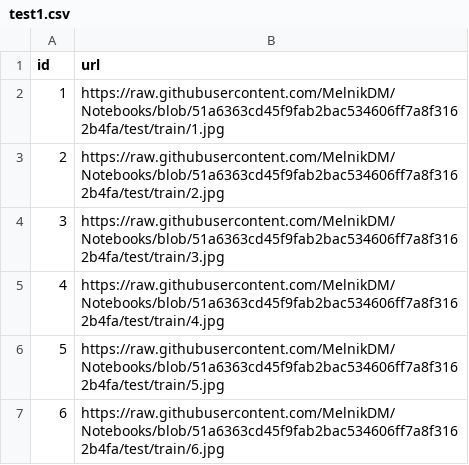
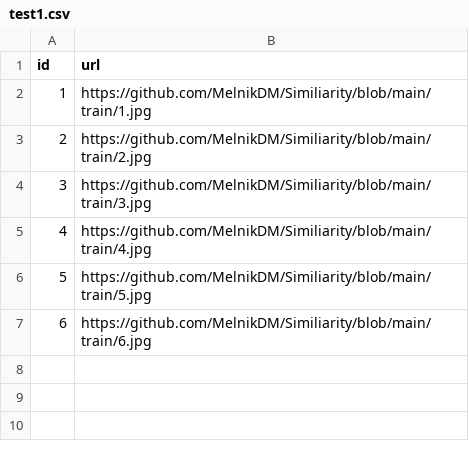
Before and after one commit to MelnikDM/Similiarity, a CSV file: train/test1.csv, drawn as a sheet.

```diff
--- a/train/test1.csv
+++ b/train/test1.csv
@@ -1,7 +1,7 @@
 id,url
-1,https://raw.githubusercontent.com/MelnikDM/Notebooks/blob/51a6363cd45f9fab2bac534606ff7a8f3162b4fa/test/train/1.jpg
-2,https://raw.githubusercontent.com/MelnikDM/Notebooks/blob/51a6363cd45f9fab2bac534606ff7a8f3162b4fa/test/train/2.jpg
-3,https://raw.githubusercontent.com/MelnikDM/Notebooks/blob/51a6363cd45f9fab2bac534606ff7a8f3162b4fa/test/train/3.jpg
-4,https://raw.githubusercontent.com/MelnikDM/Notebooks/blob/51a6363cd45f9fab2bac534606ff7a8f3162b4fa/test/train/4.jpg
-5,https://raw.githubusercontent.com/MelnikDM/Notebooks/blob/51a6363cd45f9fab2bac534606ff7a8f3162b4fa/test/train/5.jpg
-6,https://raw.githubusercontent.com/MelnikDM/Notebooks/blob/51a6363cd45f9fab2bac534606ff7a8f3162b4fa/test/train/6.jpg
+1,https://github.com/MelnikDM/Similiarity/blob/main/train/1.jpg
+2,https://github.com/MelnikDM/Similiarity/blob/main/train/2.jpg
+3,https://github.com/MelnikDM/Similiarity/blob/main/train/3.jpg
+4,https://github.com/MelnikDM/Similiarity/blob/main/train/4.jpg
+5,https://github.com/MelnikDM/Similiarity/blob/main/train/5.jpg
+6,https://github.com/MelnikDM/Similiarity/blob/main/train/6.jpg
```
Also changed, not shown: 1 other file.
